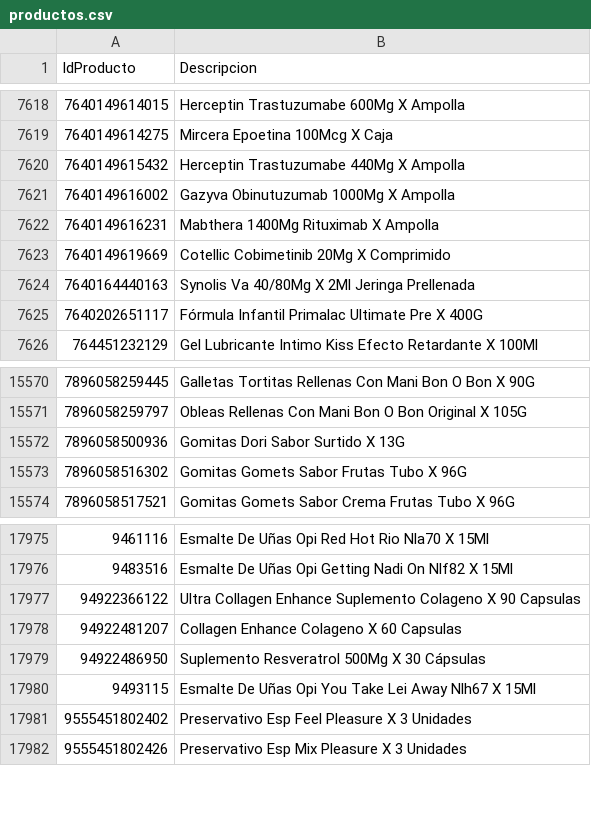
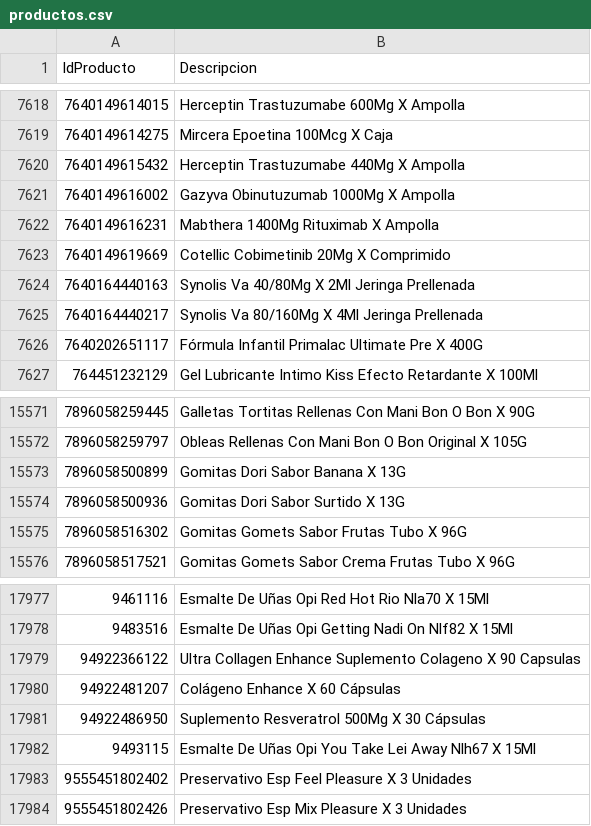
Before and after one commit to intikpo/precios-bolivia, a CSV file: data/raw/farmacorp/productos.csv, drawn as a sheet; only a part is shown, gaps mark what is left out.

```diff
--- a/data/raw/farmacorp/productos.csv
+++ b/data/raw/farmacorp/productos.csv
@@ -7624,2 +7624,3 @@
 7640164440163,Synolis Va 40/80Mg X 2Ml Jeringa Prellenada
+7640164440217,Synolis Va 80/160Mg X 4Ml Jeringa Prellenada
 7640202651117,Fórmula Infantil Primalac Ultimate Pre X 400G
@@ -15571,2 +15572,3 @@
 7896058259797,Obleas Rellenas Con Mani Bon O Bon Original X 105G
+7896058500899,Gomitas Dori Sabor Banana X 13G
 7896058500936,Gomitas Dori Sabor Surtido X 13G
@@ -17977,3 +17979,3 @@
 94922366122,Ultra Collagen Enhance Suplemento Colageno X 90 Capsulas
-94922481207,Collagen Enhance Colageno X 60 Capsulas
+94922481207,Colágeno Enhance X 60 Cápsulas
 94922486950,Suplemento Resveratrol 500Mg X 30 Cápsulas
```
Also changed, not shown: 1 other file.
